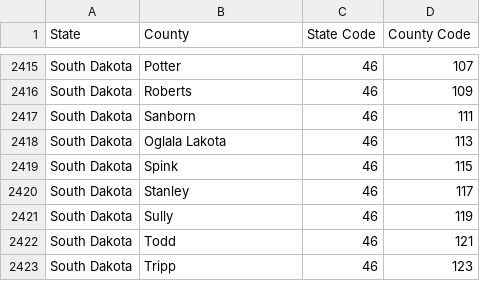
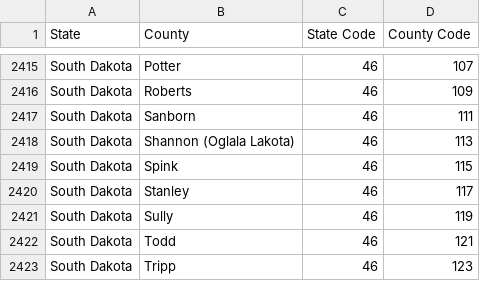
Before and after one commit to Chickahominy/test, a CSV file: xFIPS.csv, drawn as a sheet; only a part is shown, gaps mark what is left out.

Commit message:
Add files via upload
• South Dakota, 2015: Shannon County (FIPS 46113) is renamed to Oglala
Lakota County (FIPS 46102) as of May 1st, 2015.

```diff
--- a/xFIPS.csv
+++ b/xFIPS.csv
@@ -2417,3 +2417,3 @@ South Dakota,Roberts,46,109
 South Dakota,Sanborn,46,111
-South Dakota,Oglala Lakota,46,113
+South Dakota,Shannon (Oglala Lakota),46,113
 South Dakota,Spink,46,115
```
